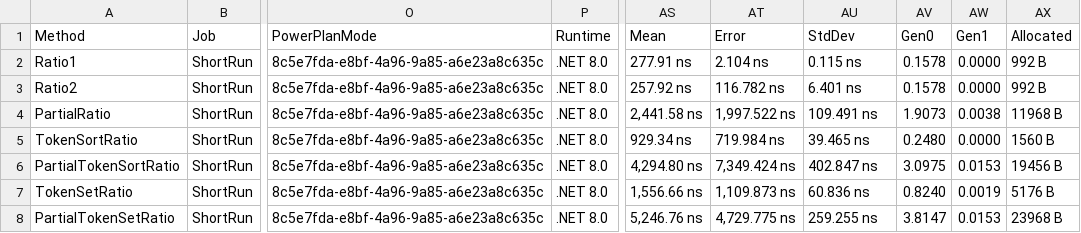
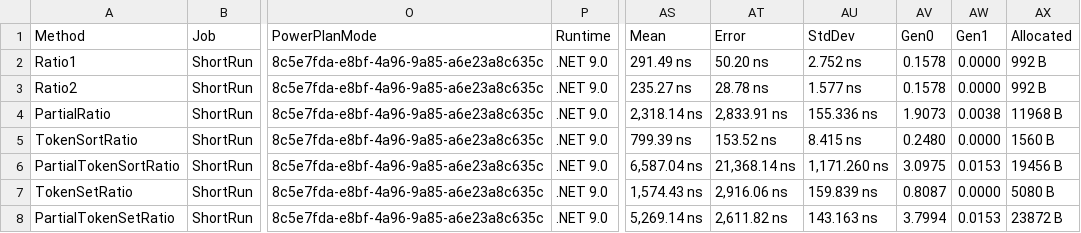
Before and after one commit to laicasaane/FuzzySharp, a CSV file: FuzzySharp.Benchmarks/BenchmarkDotNet.Artifacts/results/Raffinert.FuzzySharp.Benchmarks.BenchmarkAll-report.csv, drawn as a sheet; only a part is shown, gaps mark what is left out; the diff covers the shown part only; the diff names each change by its address in the sheet, - before the commit and + after, or states it on an @@ line.

Commit message:
add more benchmarks

```diff
--- a/FuzzySharp.Benchmarks/BenchmarkDotNet.Artifacts/results/Raffinert.FuzzySharp.Benchmarks.BenchmarkAll-report.csv
+++ b/FuzzySharp.Benchmarks/BenchmarkDotNet.Artifacts/results/Raffinert.FuzzySharp.Benchmarks.BenchmarkAll-report.csv
-P2:P8 (Runtime): .NET 8.0
+P2:P8 (Runtime): .NET 9.0
-AS2 (Mean): 277.91 ns
+AS2 (Mean): 291.49 ns
-AT2 (Error): 2.104 ns
+AT2 (Error): 50.20 ns
-AU2 (StdDev): 0.115 ns
+AU2 (StdDev): 2.752 ns
-AS3 (Mean): 257.92 ns
+AS3 (Mean): 235.27 ns
-AT3 (Error): 116.782 ns
+AT3 (Error): 28.78 ns
-AU3 (StdDev): 6.401 ns
+AU3 (StdDev): 1.577 ns
-AS4 (Mean): 2,441.58 ns
+AS4 (Mean): 2,318.14 ns
-AT4 (Error): 1,997.522 ns
+AT4 (Error): 2,833.91 ns
-AU4 (StdDev): 109.491 ns
+AU4 (StdDev): 155.336 ns
-AS5 (Mean): 929.34 ns
+AS5 (Mean): 799.39 ns
-AT5 (Error): 719.984 ns
+AT5 (Error): 153.52 ns
-AU5 (StdDev): 39.465 ns
+AU5 (StdDev): 8.415 ns
-AS6 (Mean): 4,294.80 ns
+AS6 (Mean): 6,587.04 ns
-AT6 (Error): 7,349.424 ns
+AT6 (Error): 21,368.14 ns
-AU6 (StdDev): 402.847 ns
+AU6 (StdDev): 1,171.260 ns
-AS7 (Mean): 1,556.66 ns
+AS7 (Mean): 1,574.43 ns
-AT7 (Error): 1,109.873 ns
+AT7 (Error): 2,916.06 ns
-AU7 (StdDev): 60.836 ns
+AU7 (StdDev): 159.839 ns
-AV7 (Gen0): 0.8240
+AV7 (Gen0): 0.8087
-AW7 (Gen1): 0.0019
+AW7 (Gen1): 0.0000
-AX7 (Allocated): 5176 B
+AX7 (Allocated): 5080 B
-AS8 (Mean): 5,246.76 ns
+AS8 (Mean): 5,269.14 ns
-AT8 (Error): 4,729.775 ns
+AT8 (Error): 2,611.82 ns
-AU8 (StdDev): 259.255 ns
+AU8 (StdDev): 143.163 ns
-AV8 (Gen0): 3.8147
+AV8 (Gen0): 3.7994
-AX8 (Allocated): 23968 B
+AX8 (Allocated): 23872 B
```
Also changed, not shown: 123 edited cells elsewhere in this file, 8 other files.
